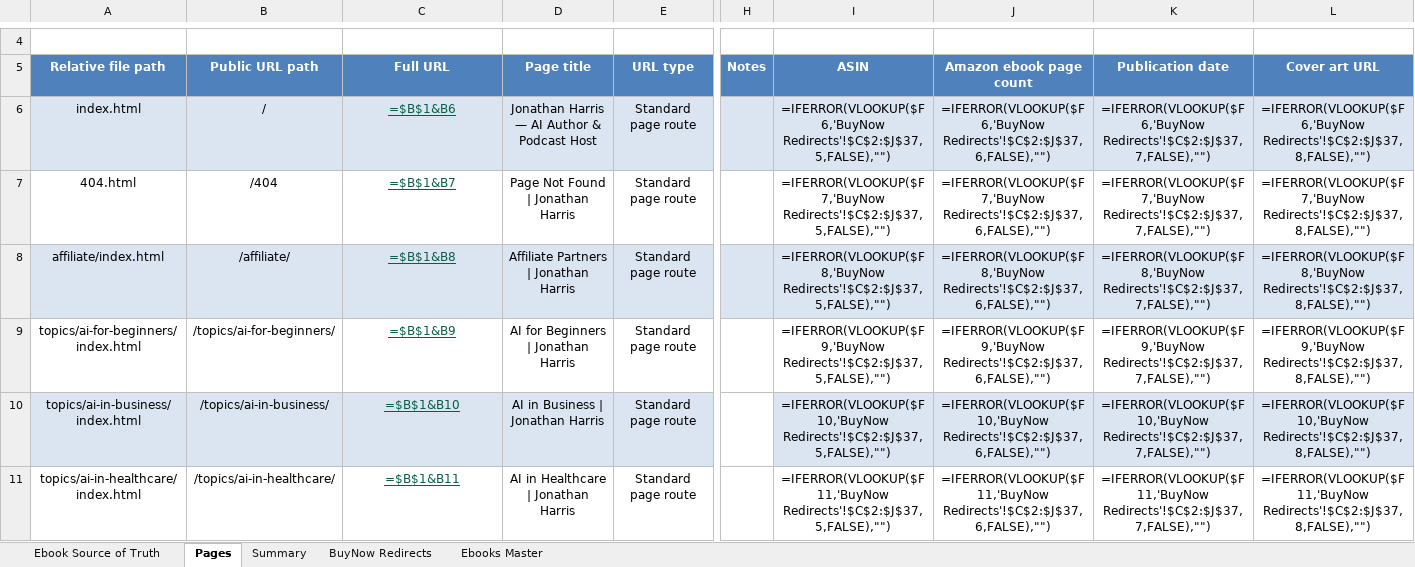
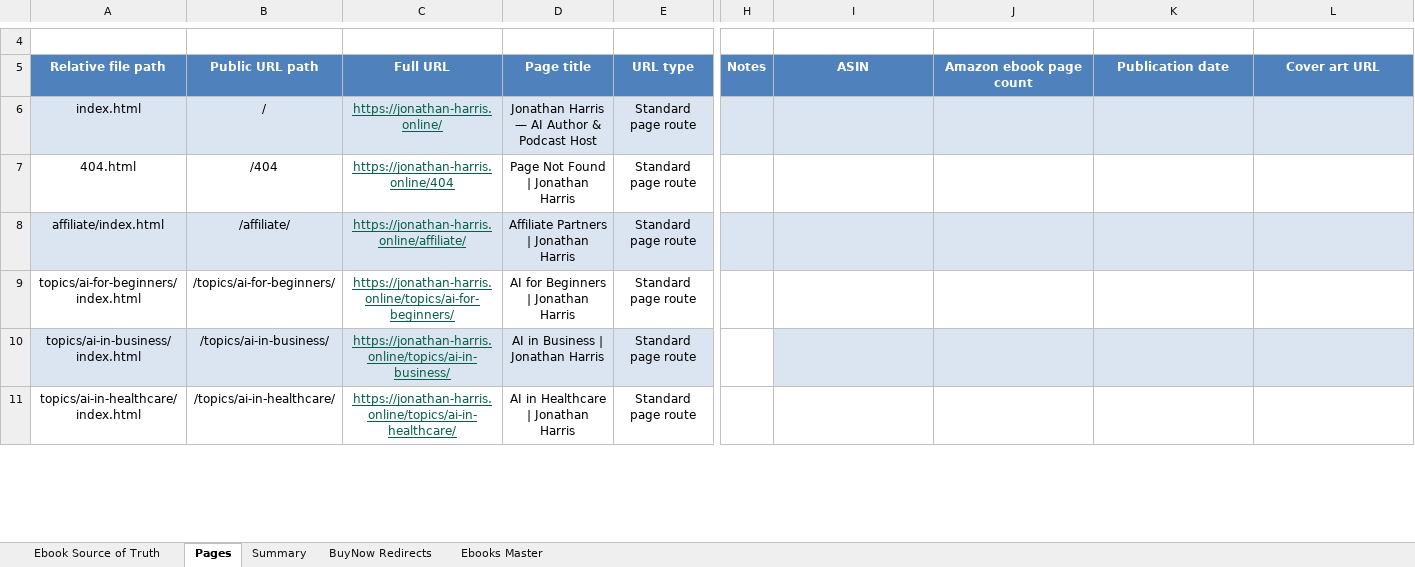
Before and after one commit to Jonathan-Harris1975/jonathan-harris-website, an Excel workbook: jonathan-harris-site-url-inventory-remediated-release-ready.xlsm, sheet Pages, drawn as a sheet; only a part is shown, gaps mark what is left out; values as stored, in another font and other column widths than the file's, no borders; formulas without a stored value are shown as written; charts and pictures not drawn; the diff covers the shown part only; the diff names each change by its address in the sheet, - before the commit and + after, or states it on an @@ line.

```diff
--- a/jonathan-harris-site-url-inventory-remediated-release-ready.xlsm (sheet Pages)
+++ b/jonathan-harris-site-url-inventory-remediated-release-ready.xlsm (sheet Pages)
-C6 (Full URL): =$B$1&B6
+C6 (Full URL): https://jonathan-harris.online/
-I6 (ASIN): =IFERROR(VLOOKUP($F6,'BuyNow Redirects'!$C$2:$J$37,5,FALSE),"")
+I6 (ASIN): (empty)
-J6 (Amazon ebook page count): =IFERROR(VLOOKUP($F6,'BuyNow Redirects'!$C$2:$J$37,6,FALSE),"")
+J6 (Amazon ebook page count): (empty)
-K6 (Publication date): =IFERROR(VLOOKUP($F6,'BuyNow Redirects'!$C$2:$J$37,7,FALSE),"")
+K6 (Publication date): (empty)
-L6 (Cover art URL): =IFERROR(VLOOKUP($F6,'BuyNow Redirects'!$C$2:$J$37,8,FALSE),"")
+L6 (Cover art URL): (empty)
-C7 (Full URL): =$B$1&B7
+C7 (Full URL): https://jonathan-harris.online/404
-I7 (ASIN): =IFERROR(VLOOKUP($F7,'BuyNow Redirects'!$C$2:$J$37,5,FALSE),"")
+I7 (ASIN): (empty)
-J7 (Amazon ebook page count): =IFERROR(VLOOKUP($F7,'BuyNow Redirects'!$C$2:$J$37,6,FALSE),"")
+J7 (Amazon ebook page count): (empty)
-K7 (Publication date): =IFERROR(VLOOKUP($F7,'BuyNow Redirects'!$C$2:$J$37,7,FALSE),"")
+K7 (Publication date): (empty)
-L7 (Cover art URL): =IFERROR(VLOOKUP($F7,'BuyNow Redirects'!$C$2:$J$37,8,FALSE),"")
+L7 (Cover art URL): (empty)
-C8 (Full URL): =$B$1&B8
+C8 (Full URL): https://jonathan-harris.online/affiliate/
-I8 (ASIN): =IFERROR(VLOOKUP($F8,'BuyNow Redirects'!$C$2:$J$37,5,FALSE),"")
+I8 (ASIN): (empty)
-J8 (Amazon ebook page count): =IFERROR(VLOOKUP($F8,'BuyNow Redirects'!$C$2:$J$37,6,FALSE),"")
+J8 (Amazon ebook page count): (empty)
-K8 (Publication date): =IFERROR(VLOOKUP($F8,'BuyNow Redirects'!$C$2:$J$37,7,FALSE),"")
+K8 (Publication date): (empty)
-L8 (Cover art URL): =IFERROR(VLOOKUP($F8,'BuyNow Redirects'!$C$2:$J$37,8,FALSE),"")
+L8 (Cover art URL): (empty)
-C9 (Full URL): =$B$1&B9
+C9 (Full URL): https://jonathan-harris.online/topics/ai-for-beginners/
-I9 (ASIN): =IFERROR(VLOOKUP($F9,'BuyNow Redirects'!$C$2:$J$37,5,FALSE),"")
+I9 (ASIN): (empty)
-J9 (Amazon ebook page count): =IFERROR(VLOOKUP($F9,'BuyNow Redirects'!$C$2:$J$37,6,FALSE),"")
+J9 (Amazon ebook page count): (empty)
-K9 (Publication date): =IFERROR(VLOOKUP($F9,'BuyNow Redirects'!$C$2:$J$37,7,FALSE),"")
+K9 (Publication date): (empty)
-L9 (Cover art URL): =IFERROR(VLOOKUP($F9,'BuyNow Redirects'!$C$2:$J$37,8,FALSE),"")
+L9 (Cover art URL): (empty)
-C10 (Full URL): =$B$1&B10
+C10 (Full URL): https://jonathan-harris.online/topics/ai-in-business/
-I10 (ASIN): =IFERROR(VLOOKUP($F10,'BuyNow Redirects'!$C$2:$J$37,5,FALSE),"")
+I10 (ASIN): (empty)
-J10 (Amazon ebook page count): =IFERROR(VLOOKUP($F10,'BuyNow Redirects'!$C$2:$J$37,6,FALSE),"")
+J10 (Amazon ebook page count): (empty)
-K10 (Publication date): =IFERROR(VLOOKUP($F10,'BuyNow Redirects'!$C$2:$J$37,7,FALSE),"")
+K10 (Publication date): (empty)
-L10 (Cover art URL): =IFERROR(VLOOKUP($F10,'BuyNow Redirects'!$C$2:$J$37,8,FALSE),"")
+L10 (Cover art URL): (empty)
-C11 (Full URL): =$B$1&B11
+C11 (Full URL): https://jonathan-harris.online/topics/ai-in-healthcare/
-I11 (ASIN): =IFERROR(VLOOKUP($F11,'BuyNow Redirects'!$C$2:$J$37,5,FALSE),"")
+I11 (ASIN): (empty)
-J11 (Amazon ebook page count): =IFERROR(VLOOKUP($F11,'BuyNow Redirects'!$C$2:$J$37,6,FALSE),"")
+J11 (Amazon ebook page count): (empty)
-K11 (Publication date): =IFERROR(VLOOKUP($F11,'BuyNow Redirects'!$C$2:$J$37,7,FALSE),"")
+K11 (Publication date): (empty)
-L11 (Cover art URL): =IFERROR(VLOOKUP($F11,'BuyNow Redirects'!$C$2:$J$37,8,FALSE),"")
+L11 (Cover art URL): (empty)
```
Also changed, not shown: 390 edited cells elsewhere in this sheet, sheet Summary, charts or pictures, jonathan-harris-site-url-inventory-remediated-release-ready.xlsx, 6 other files.
